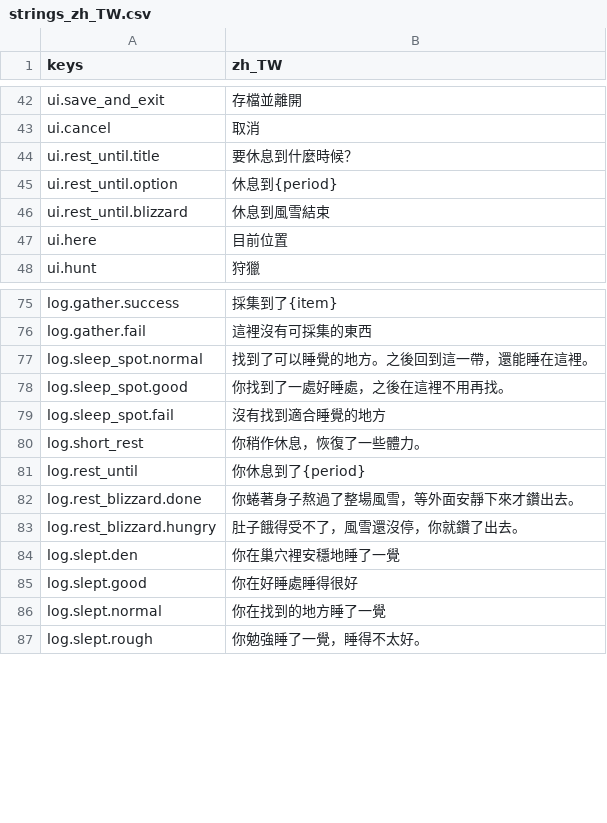
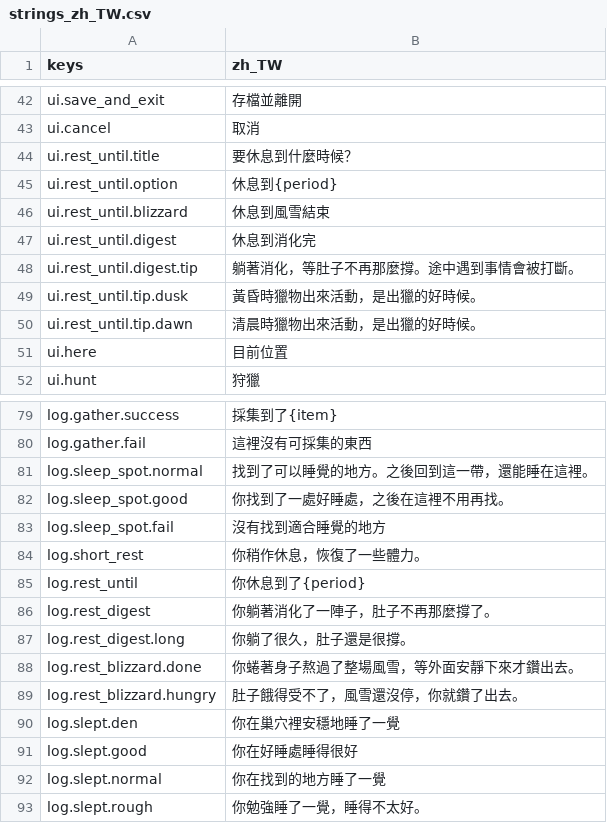
Before and after one commit to gigd123/wolf-life, a CSV file: localization/strings_zh_TW.csv, drawn as a sheet; only a part is shown, gaps mark what is left out; the diff names each change by its address in the sheet, - before the commit and + after, or states it on an @@ line.

```diff
--- a/localization/strings_zh_TW.csv
+++ b/localization/strings_zh_TW.csv
+row 47: ui.rest_until.digest | 休息到消化完
+row 48: ui.rest_until.digest.tip | 躺著消化，等肚子不再那麼撐。途中遇到事情會被打斷。
+row 49: ui.rest_until.tip.dusk | 黃昏時獵物出來活動，是出獵的好時候。
+row 50: ui.rest_until.tip.dawn | 清晨時獵物出來活動，是出獵的好時候。
+row 86: log.rest_digest | 你躺著消化了一陣子，肚子不再那麼撐了。
+row 87: log.rest_digest.long | 你躺了很久，肚子還是很撐。
```
Also changed, not shown: 8 other files.
